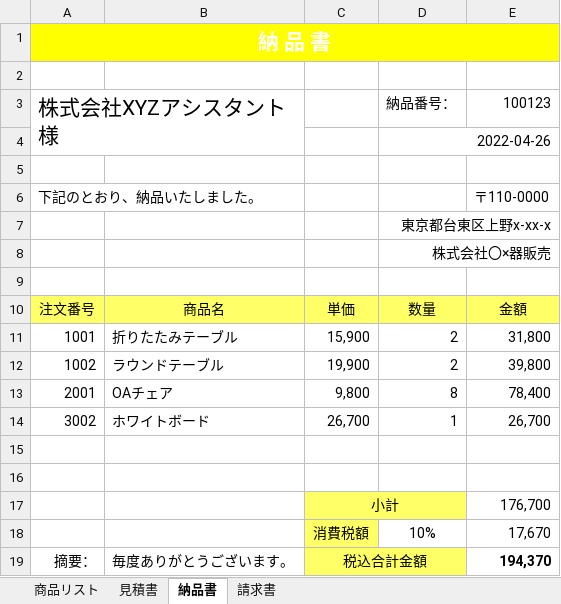
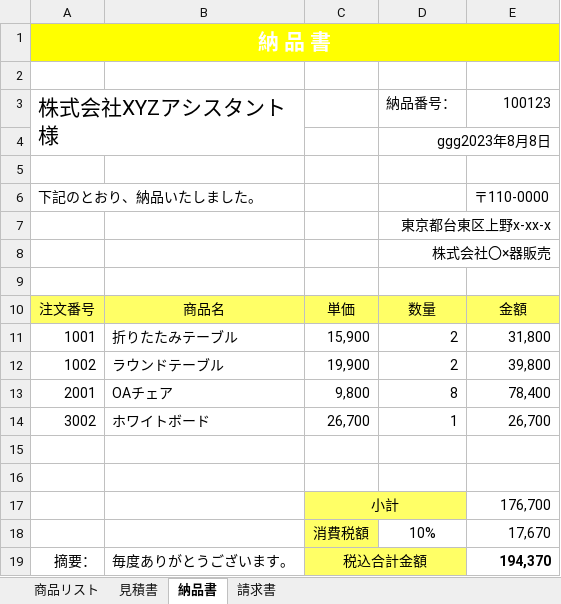
Before and after one commit to asakafuji/excel, an Excel workbook: 30_請求書.xlsx, sheet 納品書, drawn as a sheet; values as stored, in another font and other column widths than the file's, no borders; the diff names each change by its address in the sheet, - before the commit and + after, or states it on an @@ line.

```diff
--- a/30_請求書.xlsx (sheet 納品書)
+++ b/30_請求書.xlsx (sheet 納品書)
-D4: 2022-04-26
+D4: ggg2023年8月8日
```
Also changed, not shown: sheet 請求書, sheet 見積書.
